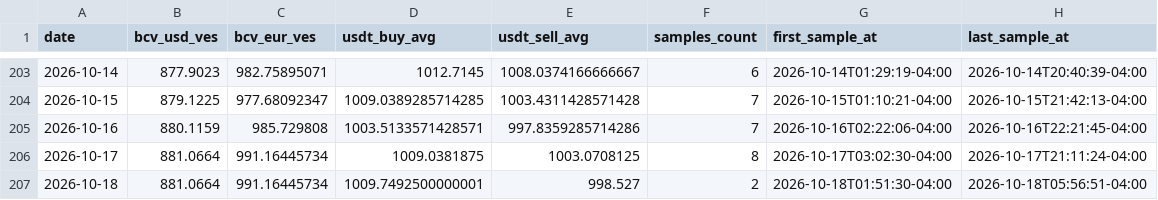
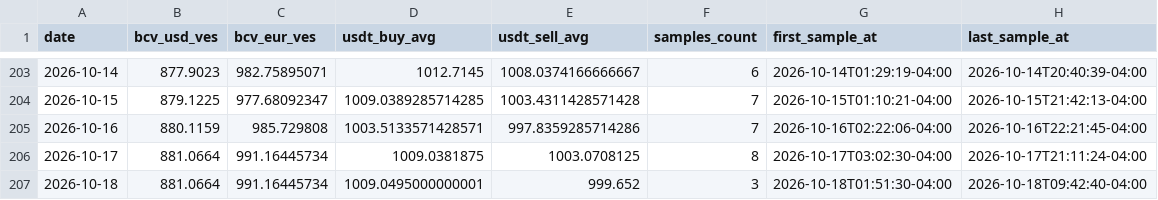
Before and after one commit to vhurdaneta/trmnl-bcv-usdt, a CSV file: data/rates_history.csv, drawn as a sheet; only a part is shown, gaps mark what is left out.

```diff
--- a/data/rates_history.csv
+++ b/data/rates_history.csv
@@ -206,2 +206,2 @@ date,bcv_usd_ves,bcv_eur_ves,usdt_buy_avg,usdt_sell_avg,samples_count,first_samp
 2026-10-17,881.0664,991.16445734,1009.0381875,1003.0708125,8,2026-10-17T03:02:30-04:00,2026-10-17T21:11:24-04:00
-2026-10-18,881.0664,991.16445734,1009.7492500000001,998.527,2,2026-10-18T01:51:30-04:00,2026-10-18T05:56:51-04:00
+2026-10-18,881.0664,991.16445734,1009.0495000000001,999.652,3,2026-10-18T01:51:30-04:00,2026-10-18T09:42:40-04:00
```
Also changed, not shown: data/binance_samples.csv, 1 other file.
